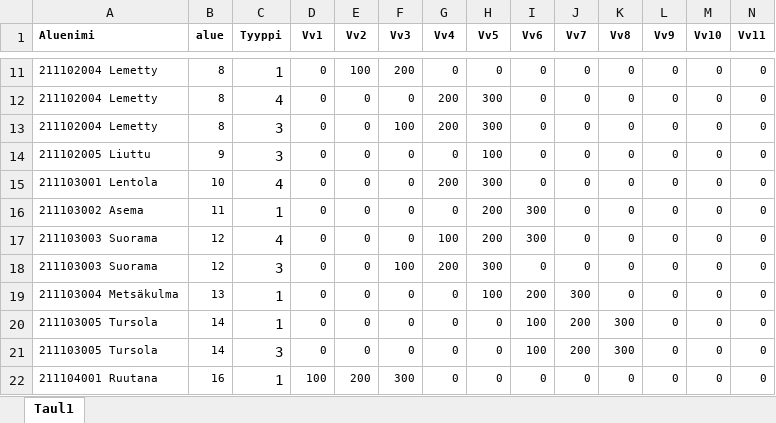
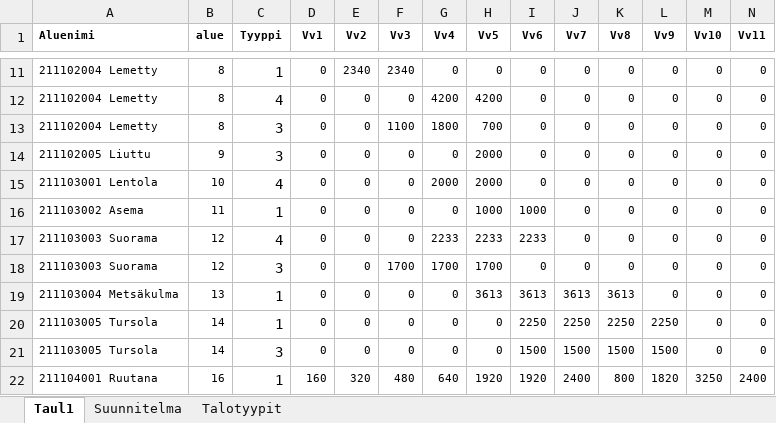
Before and after one commit to kangasalakehitys/vaestoennuste, an Excel workbook: Parametrit/Astuotanto/Alueittainen_asuntotuotanto.xlsx, sheet Taul1, drawn as a sheet; only a part is shown, gaps mark what is left out; values as stored, in another font and other column widths than the file's, no borders; removed rows and columns are numbered as before the commit, all else as after; the diff covers the shown part only; the diff names each change by its address in the sheet, - before the commit and + after, or states it on an @@ line.

```diff
--- a/Parametrit/Astuotanto/Alueittainen_asuntotuotanto.xlsx (sheet Taul1)
+++ b/Parametrit/Astuotanto/Alueittainen_asuntotuotanto.xlsx (sheet Taul1)
+sheet tab: Suunnitelma
+sheet tab: Talotyypit
-E11 (Vv2): 100
+E11 (Vv2): 2340
-F11 (Vv3): 200
+F11 (Vv3): 2340
-G12 (Vv4): 200
+G12 (Vv4): 4200
-H12 (Vv5): 300
+H12 (Vv5): 4200
-F13 (Vv3): 100
+F13 (Vv3): 1100
-G13 (Vv4): 200
+G13 (Vv4): 1800
-H13 (Vv5): 300
+H13 (Vv5): 700
-H14 (Vv5): 100
+H14 (Vv5): 2000
-G15 (Vv4): 200
+G15 (Vv4): 2000
-H15 (Vv5): 300
+H15 (Vv5): 2000
-H16 (Vv5): 200
+H16 (Vv5): 1000
-I16 (Vv6): 300
+I16 (Vv6): 1000
-G17 (Vv4): 100
+G17 (Vv4): 2233
-H17 (Vv5): 200
+H17 (Vv5): 2233
-I17 (Vv6): 300
+I17 (Vv6): 2233
-F18 (Vv3): 100
+F18 (Vv3): 1700
-G18 (Vv4): 200
+G18 (Vv4): 1700
-H18 (Vv5): 300
+H18 (Vv5): 1700
-H19 (Vv5): 100
+H19 (Vv5): 3613
-I19 (Vv6): 200
+I19 (Vv6): 3613
-J19 (Vv7): 300
+J19 (Vv7): 3613
-K19 (Vv8): 0
+K19 (Vv8): 3613
-I20 (Vv6): 100
+I20 (Vv6): 2250
-J20 (Vv7): 200
+J20 (Vv7): 2250
-K20 (Vv8): 300
+K20 (Vv8): 2250
-L20 (Vv9): 0
+L20 (Vv9): 2250
-I21 (Vv6): 100
+I21 (Vv6): 1500
-J21 (Vv7): 200
+J21 (Vv7): 1500
-K21 (Vv8): 300
+K21 (Vv8): 1500
-L21 (Vv9): 0
+L21 (Vv9): 1500
-row 22: 211104001 Ruutana | 16 | 1 | 100 | 200 | 300 | 0 | 0 | 0 | 0 | 0 | 0 | 0 | 0
+row 22: 211104001 Ruutana | 16 | 1 | 160 | 320 | 480 | 640 | 1920 | 1920 | 2400 | 800 | 1820 | 3250 | 2400
```
Also changed, not shown: 3 added rows, 3 removed rows, 77 edited cells and cell formats elsewhere in this sheet, 12 other files.
